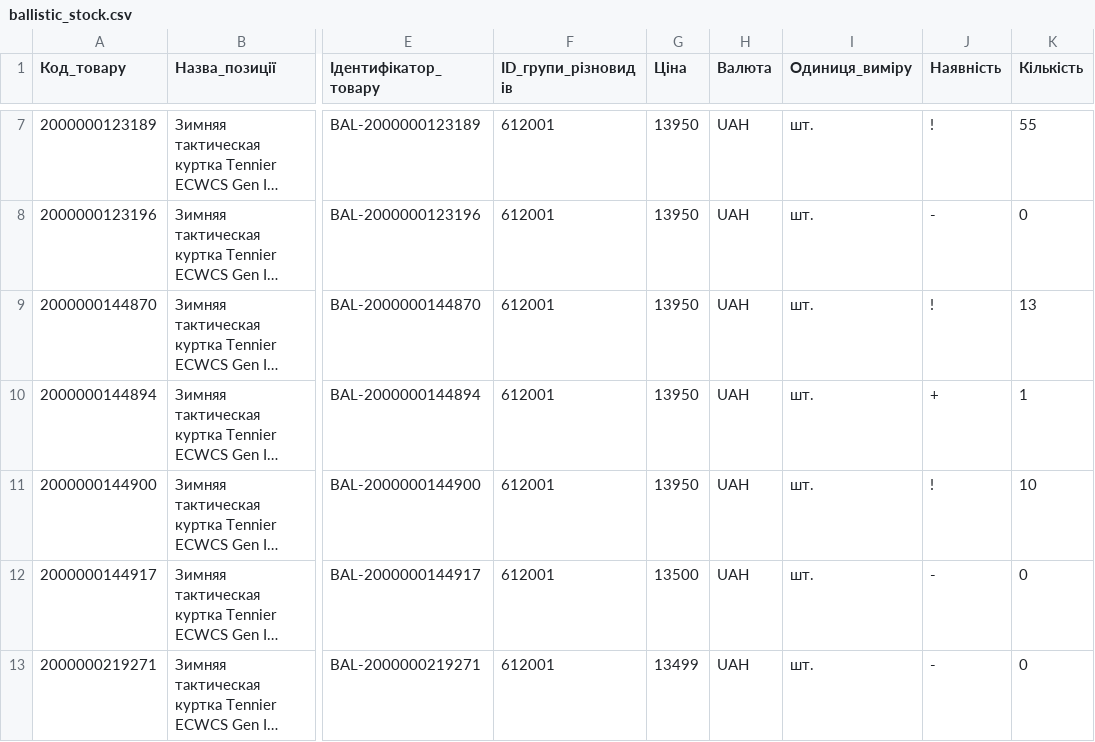
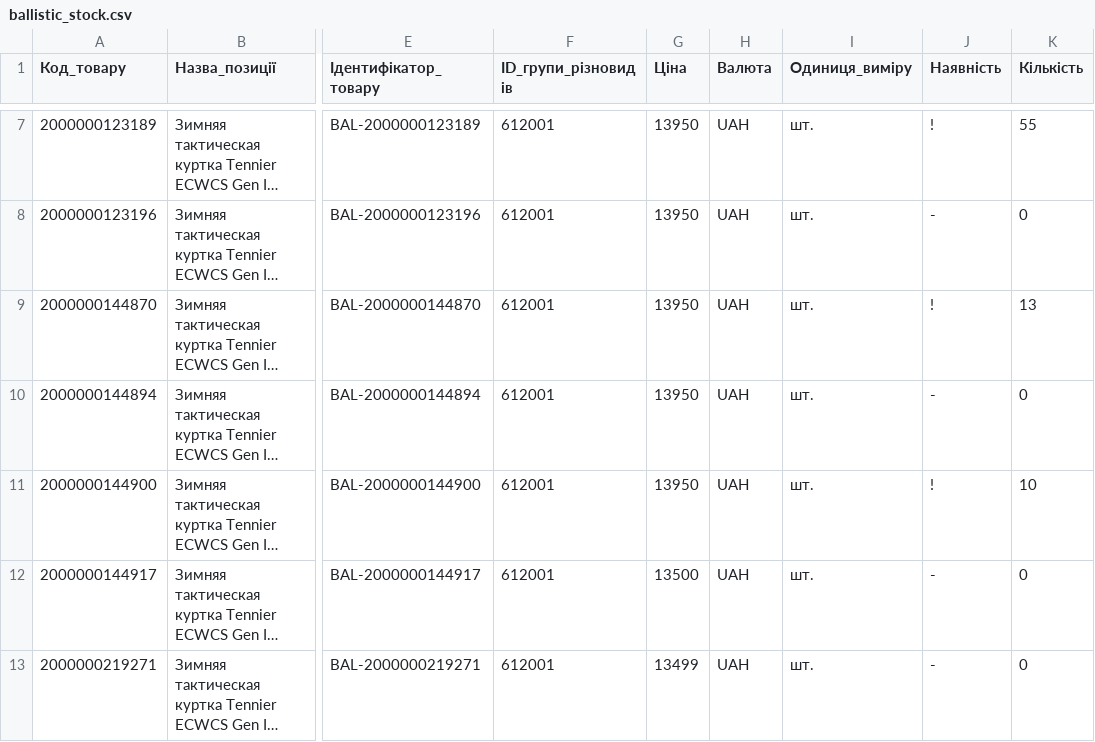
Before and after one commit to TSU-git3/tacticalshop-feed, a CSV file: prom/ballistic_stock.csv, drawn as a sheet; only a part is shown, gaps mark what is left out; long unchanged cells end in …; the diff names each change by its address in the sheet, - before the commit and + after, or states it on an @@ line.

```diff
--- a/prom/ballistic_stock.csv
+++ b/prom/ballistic_stock.csv
-J10 (Наявність): +
+J10 (Наявність): -
-K10 (Кількість): 1
+K10 (Кількість): 0
```
Also changed, not shown: 5 other files.
